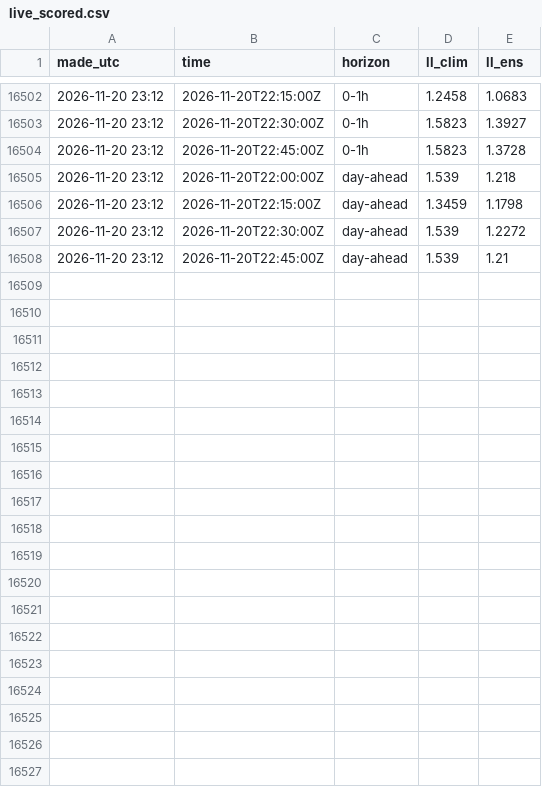
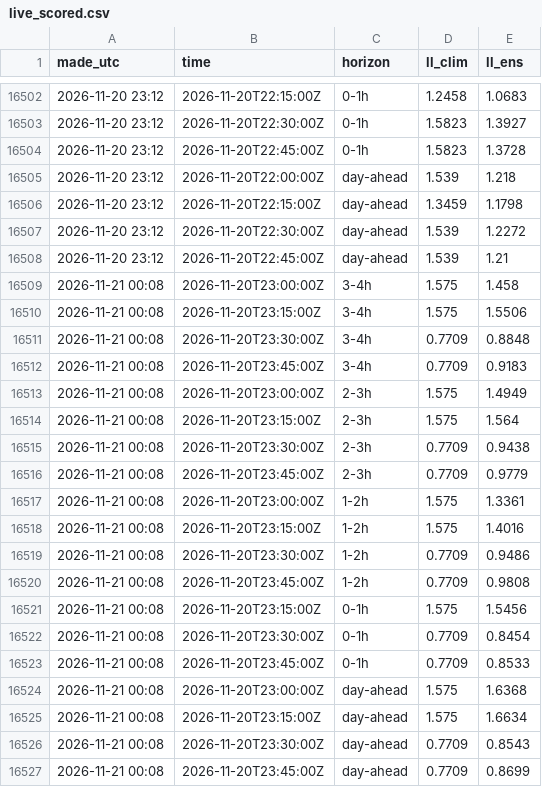
Before and after one commit to tallerzalan/dk1-pipelines, a CSV file: imbalance/results/live_scored.csv, drawn as a sheet; only a part is shown, gaps mark what is left out; the diff names each change by its address in the sheet, - before the commit and + after, or states it on an @@ line.

```diff
--- a/imbalance/results/live_scored.csv
+++ b/imbalance/results/live_scored.csv
+row 16509: 2026-11-21 00:08 | 2026-11-20T23:00:00Z | 3-4h | 1.575 | 1.458
+row 16510: 2026-11-21 00:08 | 2026-11-20T23:15:00Z | 3-4h | 1.575 | 1.5506
+row 16511: 2026-11-21 00:08 | 2026-11-20T23:30:00Z | 3-4h | 0.7709 | 0.8848
+row 16512: 2026-11-21 00:08 | 2026-11-20T23:45:00Z | 3-4h | 0.7709 | 0.9183
+row 16513: 2026-11-21 00:08 | 2026-11-20T23:00:00Z | 2-3h | 1.575 | 1.4949
+row 16514: 2026-11-21 00:08 | 2026-11-20T23:15:00Z | 2-3h | 1.575 | 1.564
+row 16515: 2026-11-21 00:08 | 2026-11-20T23:30:00Z | 2-3h | 0.7709 | 0.9438
+row 16516: 2026-11-21 00:08 | 2026-11-20T23:45:00Z | 2-3h | 0.7709 | 0.9779
+row 16517: 2026-11-21 00:08 | 2026-11-20T23:00:00Z | 1-2h | 1.575 | 1.3361
+row 16518: 2026-11-21 00:08 | 2026-11-20T23:15:00Z | 1-2h | 1.575 | 1.4016
+row 16519: 2026-11-21 00:08 | 2026-11-20T23:30:00Z | 1-2h | 0.7709 | 0.9486
+row 16520: 2026-11-21 00:08 | 2026-11-20T23:45:00Z | 1-2h | 0.7709 | 0.9808
+row 16521: 2026-11-21 00:08 | 2026-11-20T23:15:00Z | 0-1h | 1.575 | 1.5456
+row 16522: 2026-11-21 00:08 | 2026-11-20T23:30:00Z | 0-1h | 0.7709 | 0.8454
+row 16523: 2026-11-21 00:08 | 2026-11-20T23:45:00Z | 0-1h | 0.7709 | 0.8533
+row 16524: 2026-11-21 00:08 | 2026-11-20T23:00:00Z | day-ahead | 1.575 | 1.6368
+row 16525: 2026-11-21 00:08 | 2026-11-20T23:15:00Z | day-ahead | 1.575 | 1.6634
+row 16526: 2026-11-21 00:08 | 2026-11-20T23:30:00Z | day-ahead | 0.7709 | 0.8543
+row 16527: 2026-11-21 00:08 | 2026-11-20T23:45:00Z | day-ahead | 0.7709 | 0.8699
```
Also changed, not shown: imbalance/results/outcomes.csv, 1 other file.
